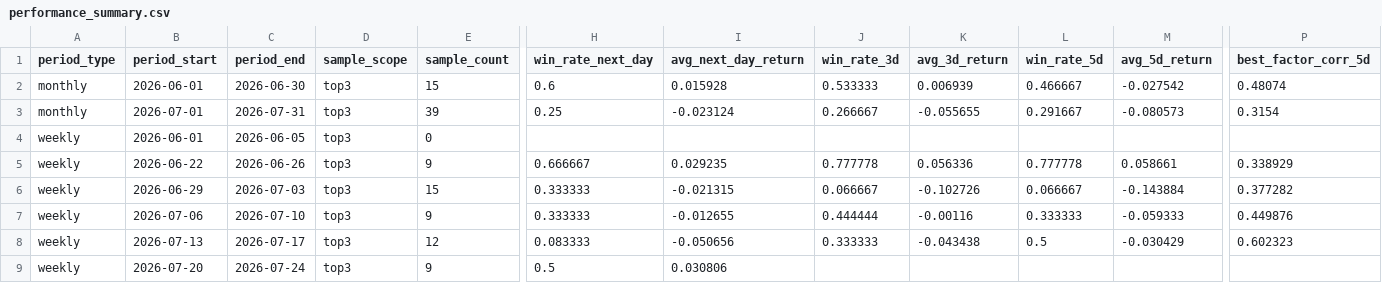
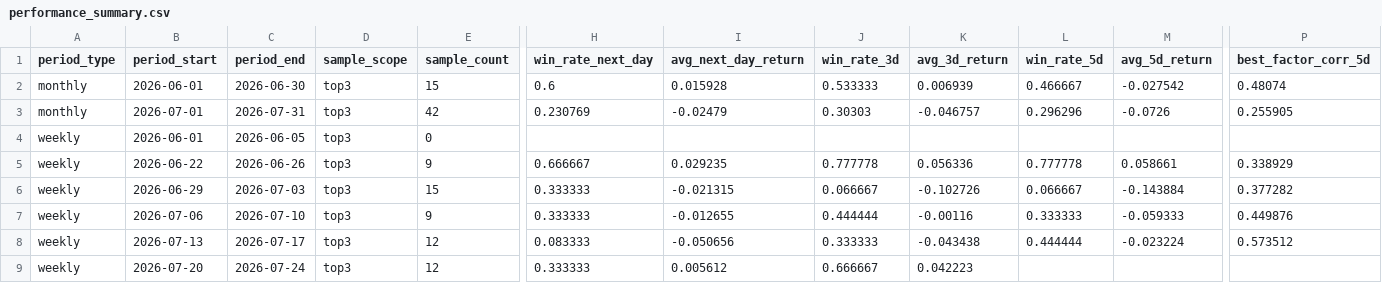
Before and after one commit to motong1969/A-, a CSV file: history/performance_summary.csv, drawn as a sheet; only a part is shown, gaps mark what is left out; the diff names each change by its address in the sheet, - before the commit and + after, or states it on an @@ line.

```diff
--- a/history/performance_summary.csv
+++ b/history/performance_summary.csv
-E3 (sample_count): 39
+E3 (sample_count): 42
-H3 (win_rate_next_day): 0.25
+H3 (win_rate_next_day): 0.230769
-I3 (avg_next_day_return): -0.023124
+I3 (avg_next_day_return): -0.02479
-J3 (win_rate_3d): 0.266667
+J3 (win_rate_3d): 0.30303
-K3 (avg_3d_return): -0.055655
+K3 (avg_3d_return): -0.046757
-L3 (win_rate_5d): 0.291667
+L3 (win_rate_5d): 0.296296
-M3 (avg_5d_return): -0.080573
+M3 (avg_5d_return): -0.0726
-P3 (best_factor_corr_5d): 0.3154
+P3 (best_factor_corr_5d): 0.255905
-L8 (win_rate_5d): 0.5
+L8 (win_rate_5d): 0.444444
-M8 (avg_5d_return): -0.030429
+M8 (avg_5d_return): -0.023224
-P8 (best_factor_corr_5d): 0.602323
+P8 (best_factor_corr_5d): 0.573512
-E9 (sample_count): 9
+E9 (sample_count): 12
-H9 (win_rate_next_day): 0.5
+H9 (win_rate_next_day): 0.333333
-I9 (avg_next_day_return): 0.030806
+I9 (avg_next_day_return): 0.005612
-J9 (win_rate_3d): (empty)
+J9 (win_rate_3d): 0.666667
-K9 (avg_3d_return): (empty)
+K9 (avg_3d_return): 0.042223
```
Also changed, not shown: history/market_style_history.csv, history/selection_history.csv, 6 other files.
